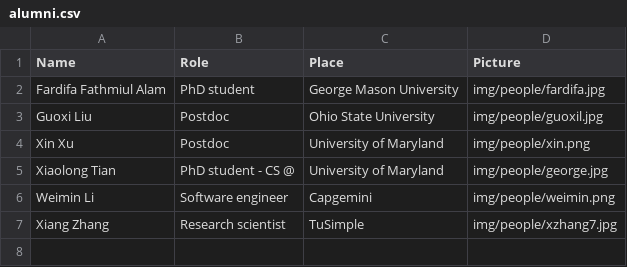
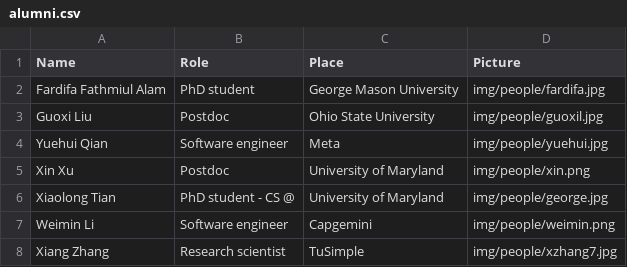
Before and after one commit to DaVisLab/DaVisLab.github.io, a CSV file: content/alumni.csv, drawn as a sheet; the diff names each change by its address in the sheet, - before the commit and + after, or states it on an @@ line.

```diff
--- a/content/alumni.csv
+++ b/content/alumni.csv
+row 4: Yuehui Qian | Software engineer | Meta | img/people/yuehui.jpg
```
Also changed, not shown: content/news.csv, content/papers.csv, 9 other files.
